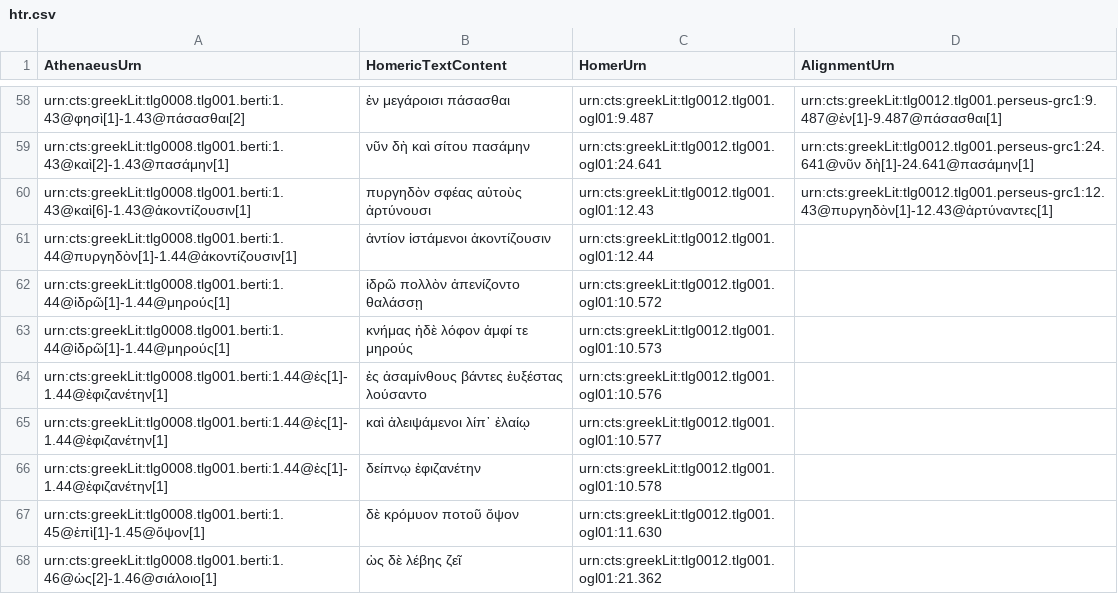
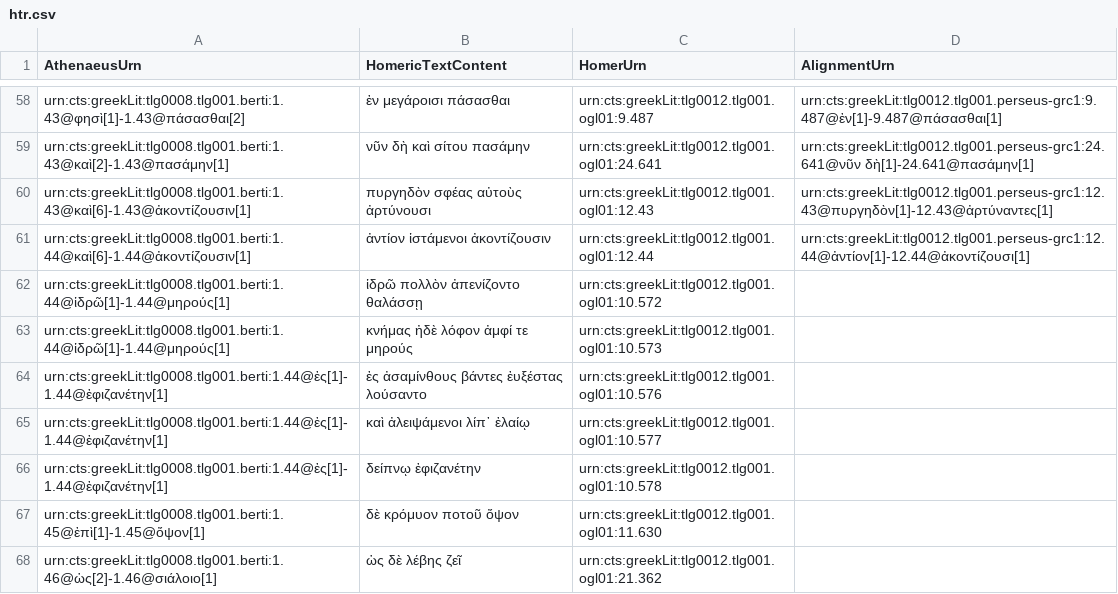
Before and after one commit to DigitalAthenaeus/varia, a CSV file: homer/htr.csv, drawn as a sheet; only a part is shown, gaps mark what is left out.

Commit message:
Update htr.csv

```diff
--- a/homer/htr.csv
+++ b/homer/htr.csv
@@ -60,3 +60,3 @@
 "urn:cts:greekLit:tlg0008.tlg001.berti:1.43@καὶ[6]-1.43@ἀκοντίζουσιν[1]","πυργηδὸν σφέας αὐτοὺς ἀρτύνουσι", "urn:cts:greekLit:tlg0012.tlg001.ogl01:12.43","urn:cts:greekLit:tlg0012.tlg001.perseus-grc1:12.43@πυργηδὸν[1]-12.43@ἀρτύναντες[1]"
-"urn:cts:greekLit:tlg0008.tlg001.berti:1.44@πυργηδὸν[1]-1.44@ἀκοντίζουσιν[1]","ἀντίον ἱστάμενοι ἀκοντίζουσιν", "urn:cts:greekLit:tlg0012.tlg001.ogl01:12.44",""
+"urn:cts:greekLit:tlg0008.tlg001.berti:1.44@καὶ[6]-1.44@ἀκοντίζουσιν[1]","ἀντίον ἱστάμενοι ἀκοντίζουσιν", "urn:cts:greekLit:tlg0012.tlg001.ogl01:12.44","urn:cts:greekLit:tlg0012.tlg001.perseus-grc1:12.44@ἀντίον[1]-12.44@ἀκοντίζουσι[1]"
 "urn:cts:greekLit:tlg0008.tlg001.berti:1.44@ἱδρῶ[1]-1.44@μηρούς[1]","ἱδρῶ πολλὸν ἀπενίζοντο θαλάσσῃ", "urn:cts:greekLit:tlg0012.tlg001.ogl01:10.572",""
```
